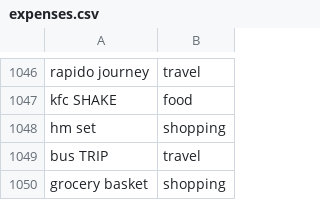
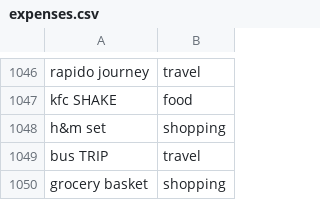
Before and after one commit to gauransharora11/Expense-Tracker-AI, a CSV file: data/expenses.csv, drawn as a sheet; only a part is shown, gaps mark what is left out.

```diff
--- a/data/expenses.csv
+++ b/data/expenses.csv
@@ -1047,3 +1047,3 @@ rapido journey,travel
 kfc SHAKE,food
-hm set,shopping
+h&m set,shopping
 bus TRIP,travel
```
Also changed, not shown: 4 other files.
